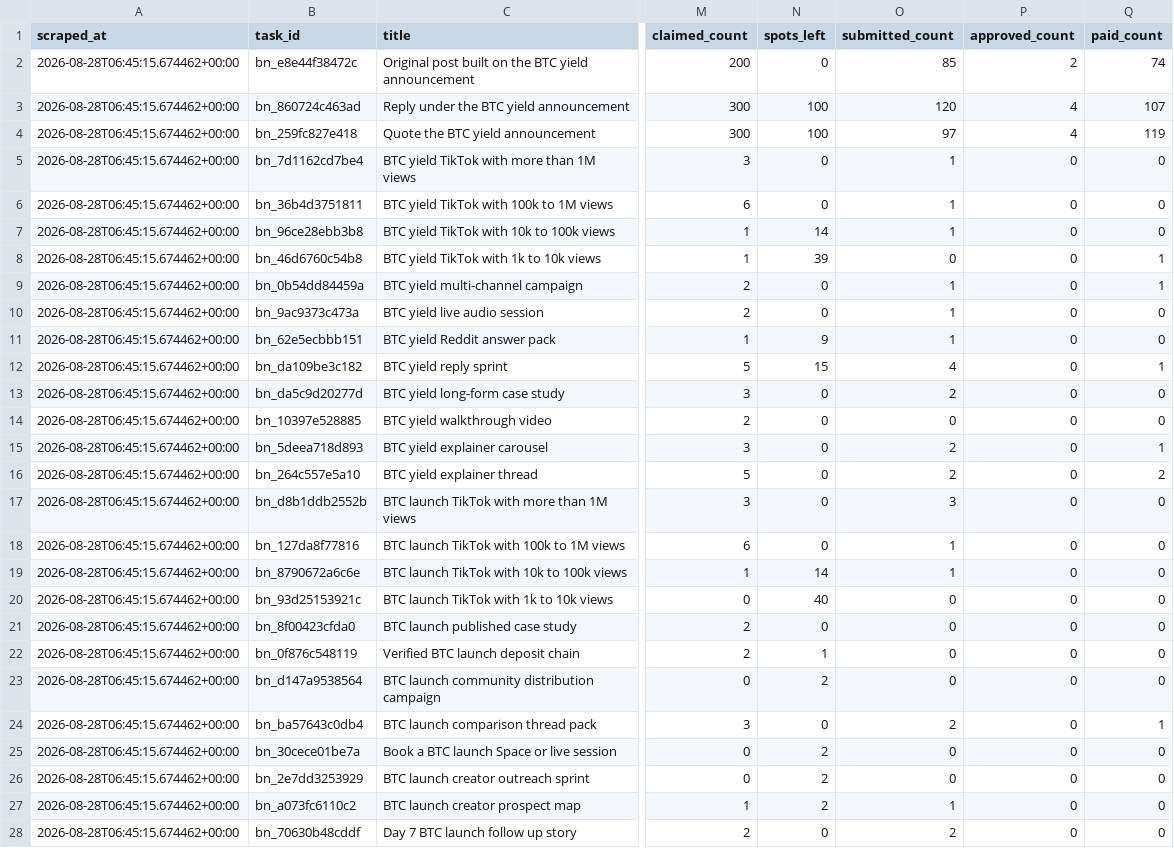
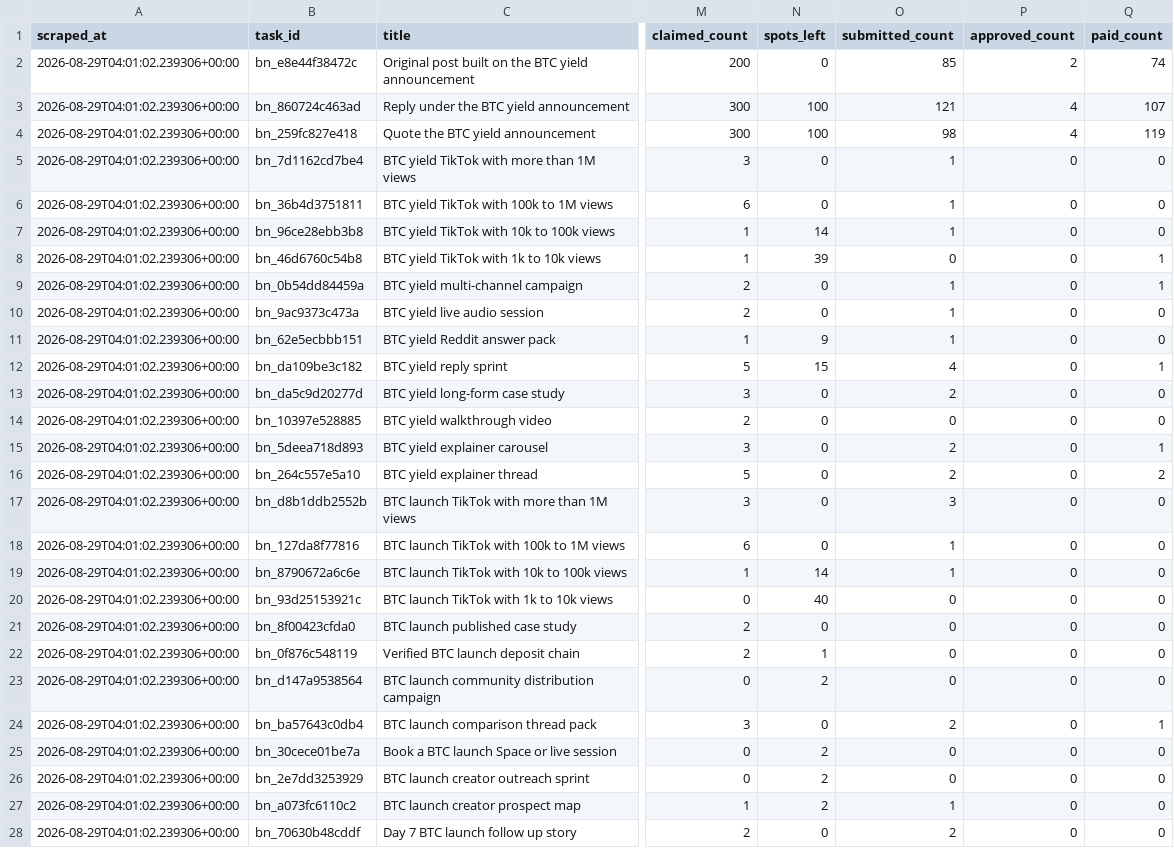
Before and after one commit to Joystyxx/xora_intelligence, a CSV file: data/bounty_current.csv, drawn as a sheet; only a part is shown, gaps mark what is left out; the diff covers the shown part only; the diff names each change by its address in the sheet, - before the commit and + after, or states it on an @@ line.

```diff
--- a/data/bounty_current.csv
+++ b/data/bounty_current.csv
-A2:A28 (scraped_at): 2026-08-28T06:45:15.674462+00:00
+A2:A28 (scraped_at): 2026-08-29T04:01:02.239306+00:00
-O3 (submitted_count): 120
+O3 (submitted_count): 121
-O4 (submitted_count): 97
+O4 (submitted_count): 98
```
Also changed, not shown: 12 edited cells elsewhere in this file, data/bounty_history.csv.
